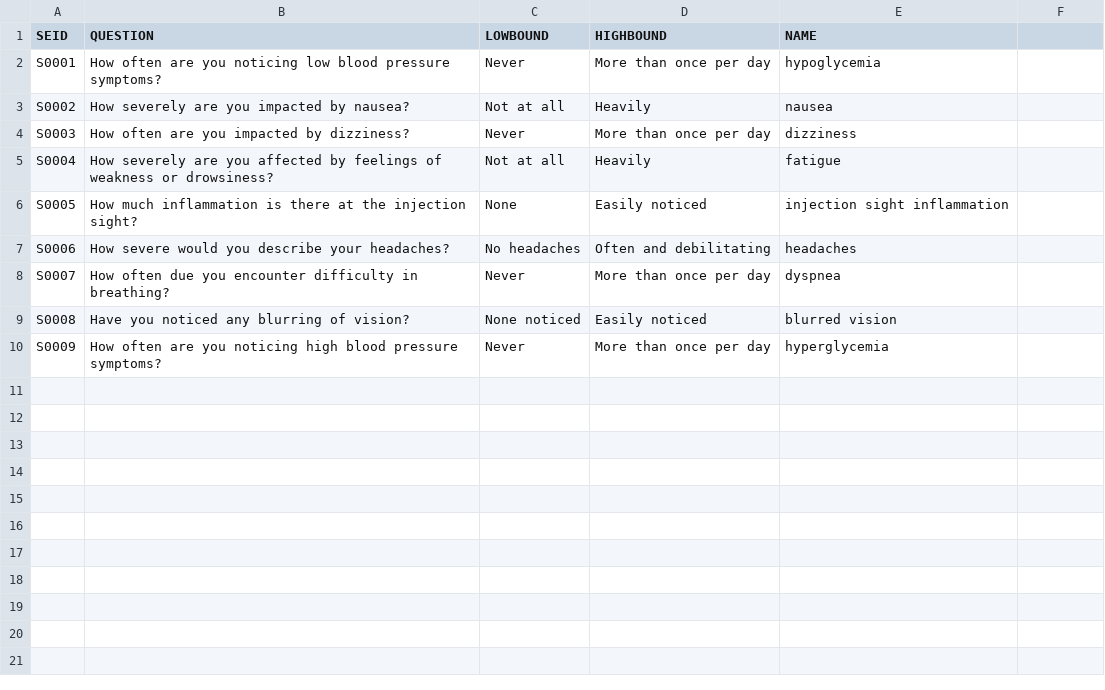
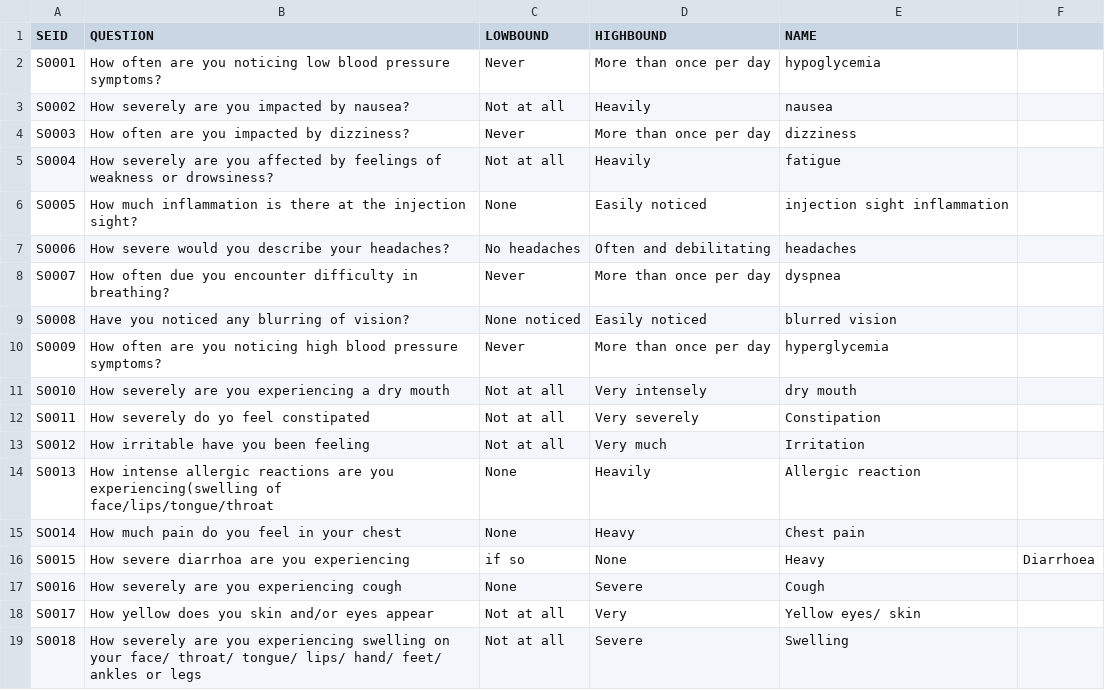
Before and after one commit to AdwaitaB/PrescriptionReporter, a CSV file: questions.csv, drawn as a sheet.

Commit message:
Update questions.csv

```diff
--- a/questions.csv
+++ b/questions.csv
@@ -10 +10,10 @@ S0008, Have you noticed any blurring of vision?, None noticed, Easily noticed, b
 S0009, How often are you noticing high blood pressure symptoms?, Never, More than once per day, hyperglycemia
+S0010, How severely are you experiencing a dry mouth, Not at all, Very intensely, dry mouth
+S0011, How severely do yo feel constipated, Not at all, Very severely, Constipation
+S0012, How irritable have you been feeling, Not at all, Very much, Irritation
+S0013, How intense allergic reactions are you experiencing(swelling of face/lips/tongue/throat, None, Heavily, Allergic reaction
+SOO14, How much pain do you feel in your chest, None, Heavy, Chest pain
+S0015, How severe diarrhoa are you experiencing, if so, None, Heavy, Diarrhoea
+S0016, How severely are you experiencing cough, None, Severe, Cough
+S0017, How yellow does you skin and/or eyes appear, Not at all, Very, Yellow eyes/ skin
+S0018, How severely are you experiencing swelling on your face/ throat/ tongue/ lips/ hand/ feet/ ankles or legs, Not at all, Severe, Swelling
```
